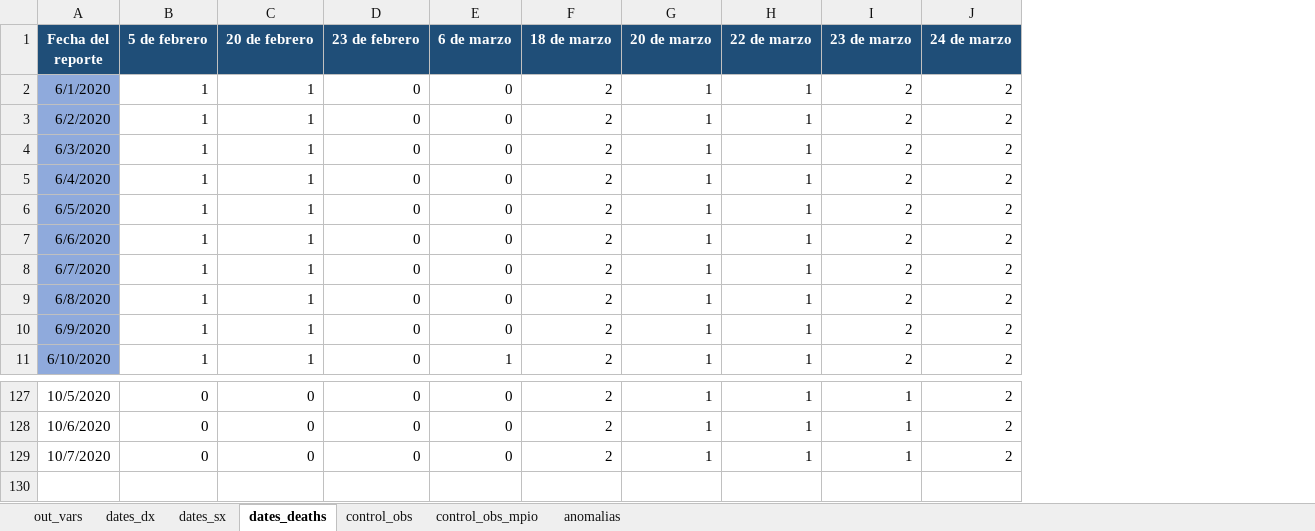
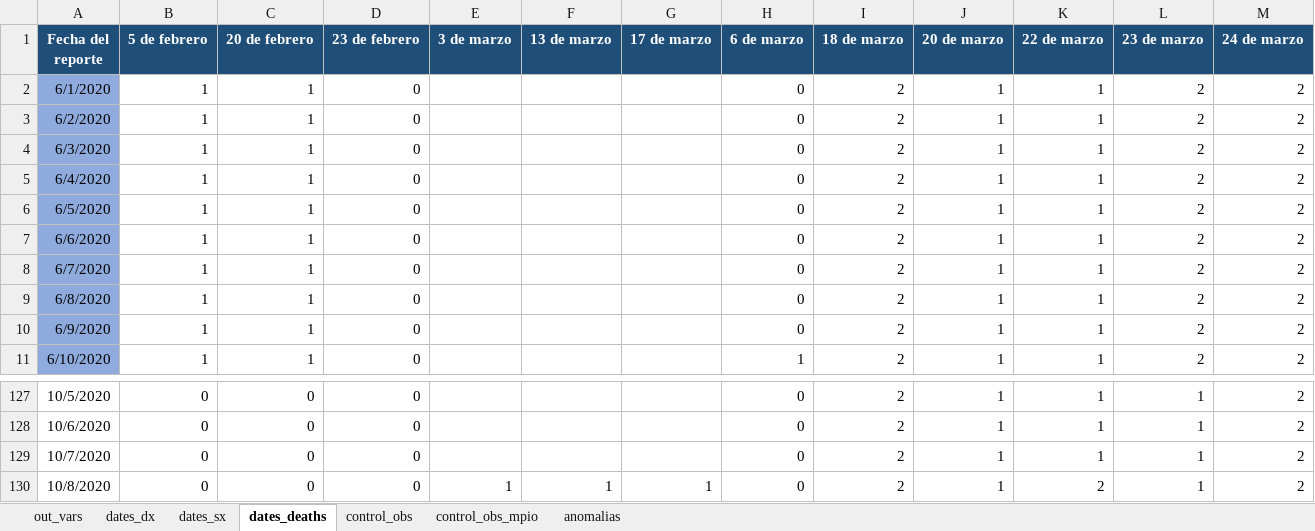
Before and after one commit to PADeCI/covid19-mx-data, an Excel workbook: data-validation/bitacora_historica_datos_abiertos.xlsx, sheet dates_deaths, drawn as a sheet; only a part is shown, gaps mark what is left out; values as stored, in another font and other column widths than the file's, no borders; the diff names each change by its address in the sheet, - before the commit and + after, or states it on an @@ line.

```diff
--- a/data-validation/bitacora_historica_datos_abiertos.xlsx (sheet dates_deaths)
+++ b/data-validation/bitacora_historica_datos_abiertos.xlsx (sheet dates_deaths)
+column E (3 de marzo), empty
+column F (13 de marzo), empty
+column G (17 de marzo), empty
+row 130: 10/8/2020 | 0 | 0 | 0 | 1 | 1 | 1 | 0 | 2 | 1 | 2 | 1 | 2
```
Also changed, not shown: sheet out_vars, sheet dates_sx, sheet dates_dx, sheet control_obs, data-validation/bitacora_historica_tablero_oficial.xlsx, 7 other files.
